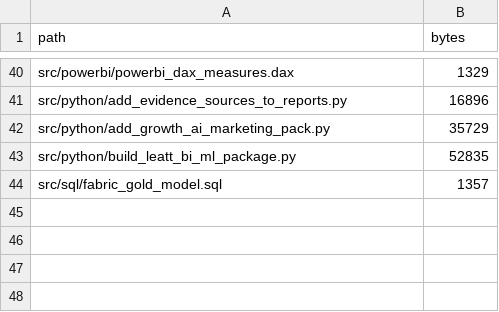
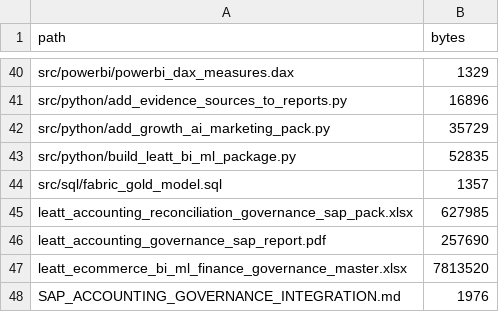
Before and after one commit to anthonyapollis/leatt-fabric-bi-ml-proof, a CSV file: REPO_MANIFEST.csv, drawn as a sheet; only a part is shown, gaps mark what is left out; the diff names each change by its address in the sheet, - before the commit and + after, or states it on an @@ line.

```diff
--- a/REPO_MANIFEST.csv
+++ b/REPO_MANIFEST.csv
+row 45: leatt_accounting_reconciliation_governance_sap_pack.xlsx | 627985
+row 46: leatt_accounting_governance_sap_report.pdf | 257690
+row 47: leatt_ecommerce_bi_ml_finance_governance_master.xlsx | 7813520
+row 48: SAP_ACCOUNTING_GOVERNANCE_INTEGRATION.md | 1976
```
Also changed, not shown: 14 other files.
